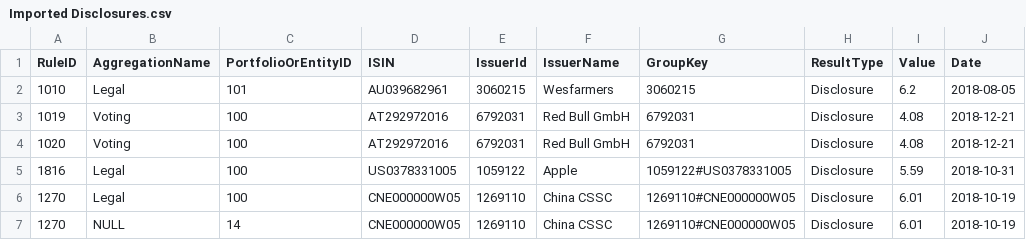
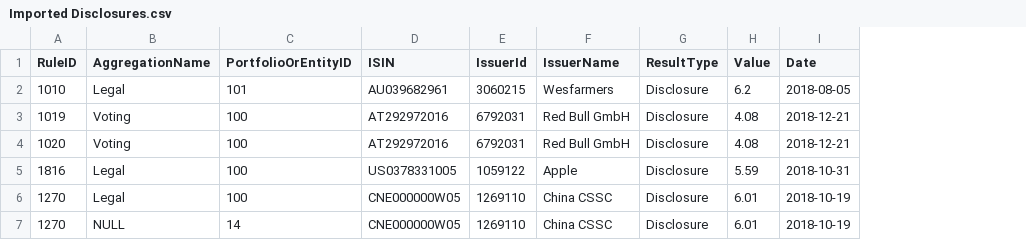
Before and after one commit to fundapps/TechDocs, a CSV file: Sample-ImportFiles/Imported Disclosures.csv, drawn as a sheet; the diff names each change by its address in the sheet, - before the commit and + after, or states it on an @@ line.

Commit message:
Remove GroupKey
Remove GroupKey Column

```diff
--- a/Sample-ImportFiles/Imported Disclosures.csv
+++ b/Sample-ImportFiles/Imported Disclosures.csv
-column G (GroupKey), rows 2-7: 3060215 | 6792031 | 6792031 | 1059122#US0378331005 | 1269110#CNE000000W05 | 1269110#CNE000000W05
```
